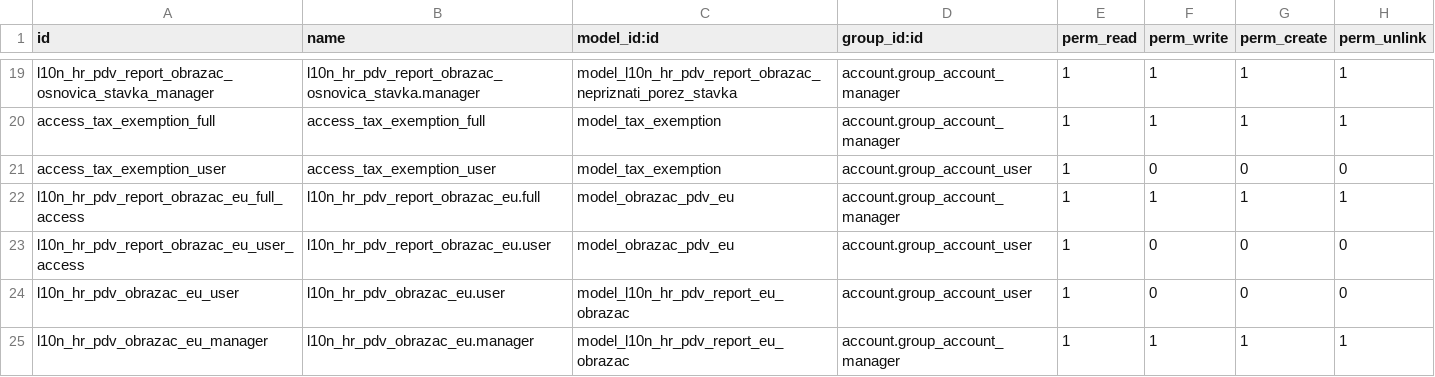
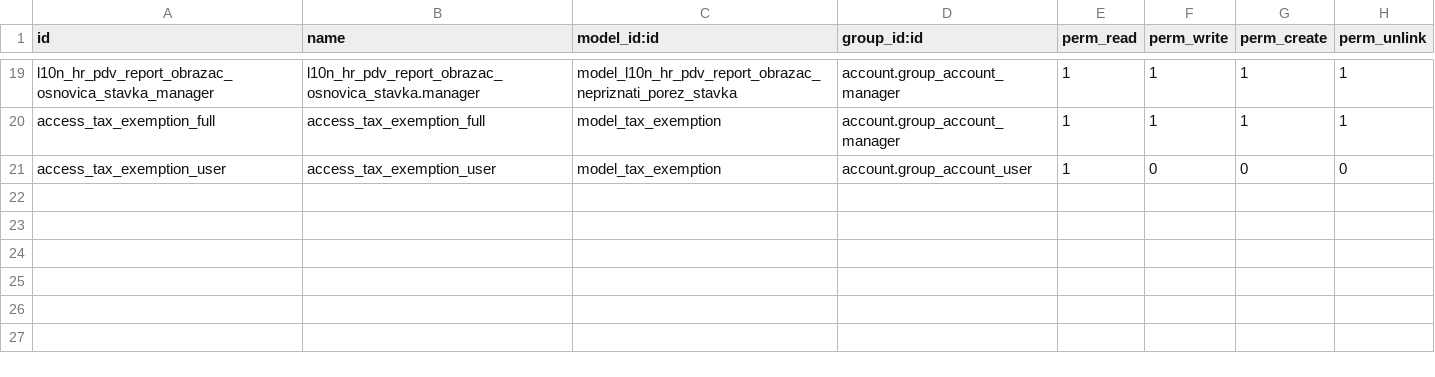
Before and after one commit to decodio/l10n_hr, a CSV file: l10n_hr_vat/security/ir.model.access.csv, drawn as a sheet; only a part is shown, gaps mark what is left out.

Commit message:
PPO obrazac

```diff
--- a/l10n_hr_vat/security/ir.model.access.csv
+++ b/l10n_hr_vat/security/ir.model.access.csv
@@ -21,5 +21 @@ access_tax_exemption_full,access_tax_exemption_full,model_tax_exemption,account.
 access_tax_exemption_user,access_tax_exemption_user,model_tax_exemption,account.group_account_user,1,0,0,0
-l10n_hr_pdv_report_obrazac_eu_full_access,l10n_hr_pdv_report_obrazac_eu.full,model_obrazac_pdv_eu,account.group_account_manager,1,1,1,1
-l10n_hr_pdv_report_obrazac_eu_user_access,l10n_hr_pdv_report_obrazac_eu.user,model_obrazac_pdv_eu,account.group_account_user,1,0,0,0
-l10n_hr_pdv_obrazac_eu_user,l10n_hr_pdv_obrazac_eu.user,model_l10n_hr_pdv_report_eu_obrazac,account.group_account_user,1,0,0,0
-l10n_hr_pdv_obrazac_eu_manager,l10n_hr_pdv_obrazac_eu.manager,model_l10n_hr_pdv_report_eu_obrazac,account.group_account_manager,1,1,1,1
```
Also changed, not shown: 13 other files.
